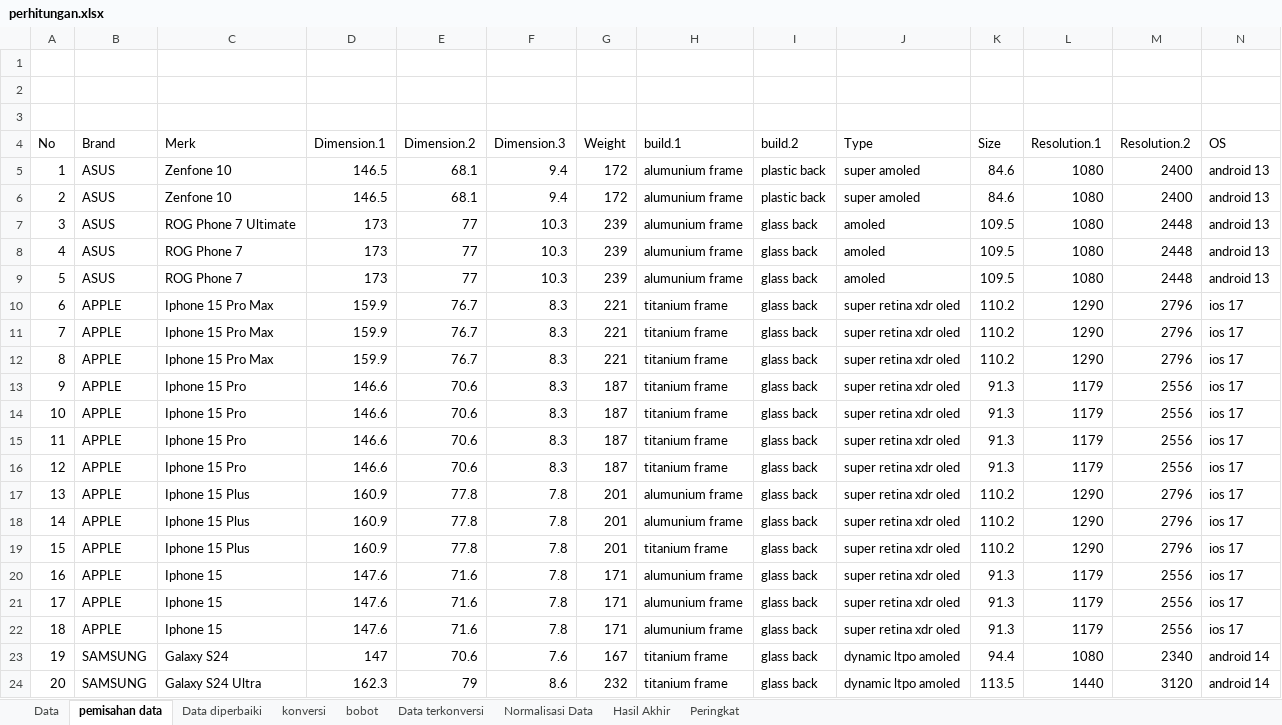
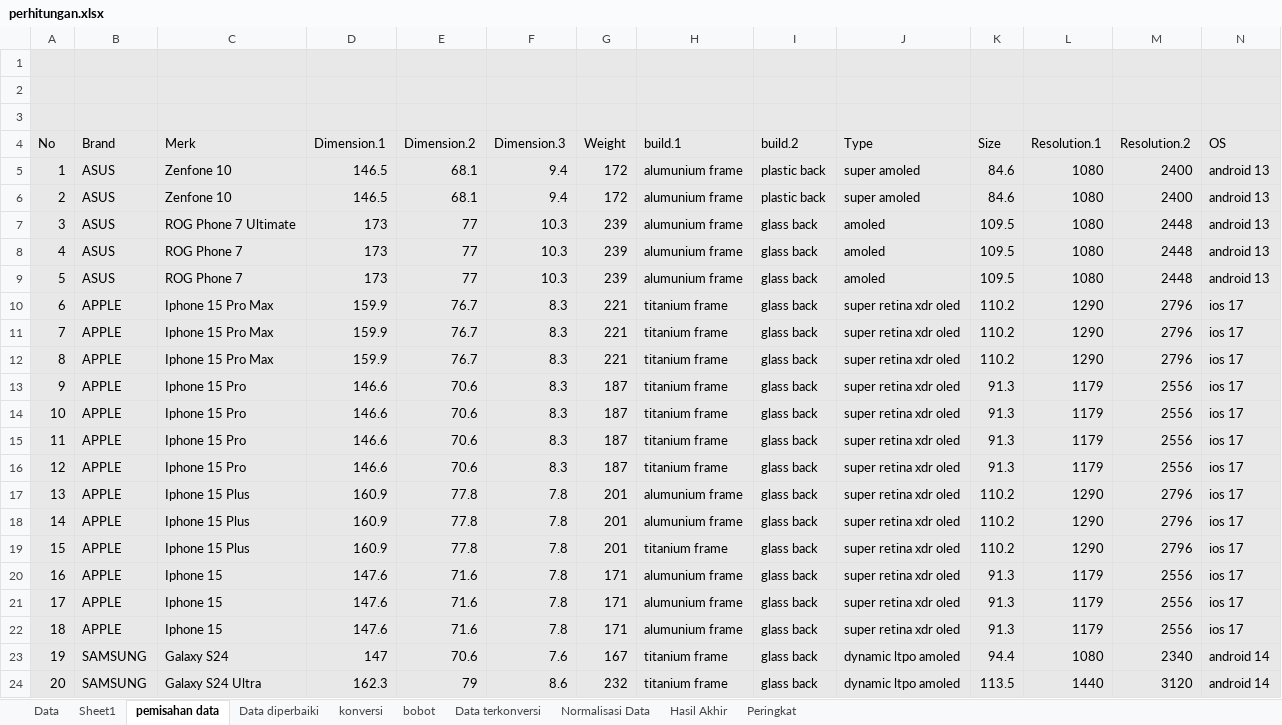
Before and after one commit to whyyy-project/SIRESE, an Excel workbook: backup/perhitungan.xlsx, sheet pemisahan data, drawn as a sheet; only a part is shown; values as stored, in another font and other column widths than the file's, no borders; table styles not drawn; the diff covers the shown part only; the diff names each change by its address in the sheet, - before the commit and + after, or states it on an @@ line.

```diff
--- a/backup/perhitungan.xlsx (sheet pemisahan data)
+++ b/backup/perhitungan.xlsx (sheet pemisahan data)
+sheet tab: Sheet1
-A1:N24 fill: none
+A1:N24 fill: #E8E8E8
```
Also changed, not shown: cell formats elsewhere in this sheet, sheet Data, sheet Data diperbaiki, sheet Normalisasi Data, sheet Peringkat, sheet konversi, sheet bobot, 2 more sheets, 26 other files.
